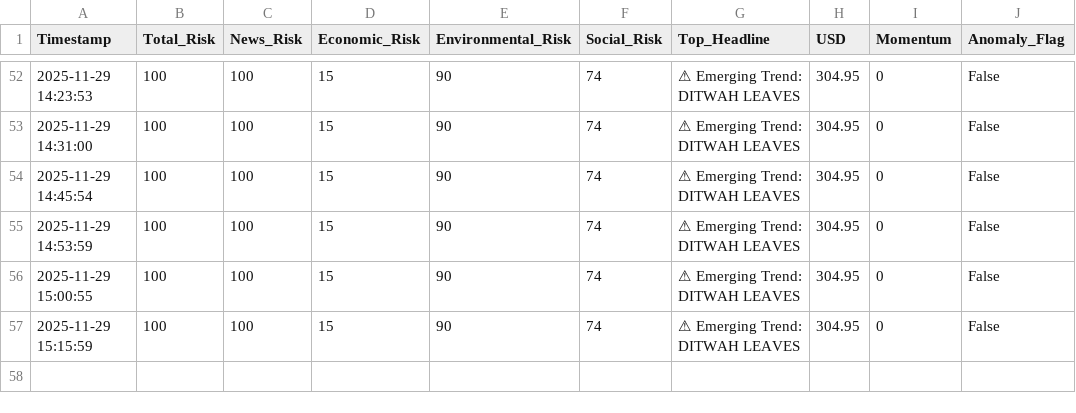
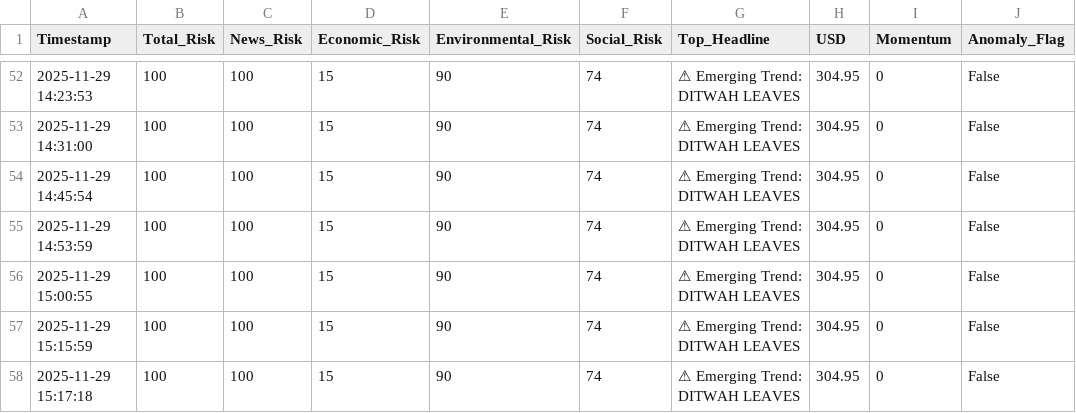
Before and after one commit to usmaanimran/vita_lk, a CSV file: data/risk_history.csv, drawn as a sheet; only a part is shown, gaps mark what is left out; the diff names each change by its address in the sheet, - before the commit and + after, or states it on an @@ line.

Commit message:
DATA UPDATE: Sat Nov 29 15:17:18 +0530 2025

```diff
--- a/data/risk_history.csv
+++ b/data/risk_history.csv
+row 58: 2025-11-29 15:17:18 | 100 | 100 | 15 | 90 | 74 | ⚠ Emerging Trend: DITWAH LEAVES | 304.95 | 0 | False
```
Also changed, not shown: data/daily_news_scan.csv.
